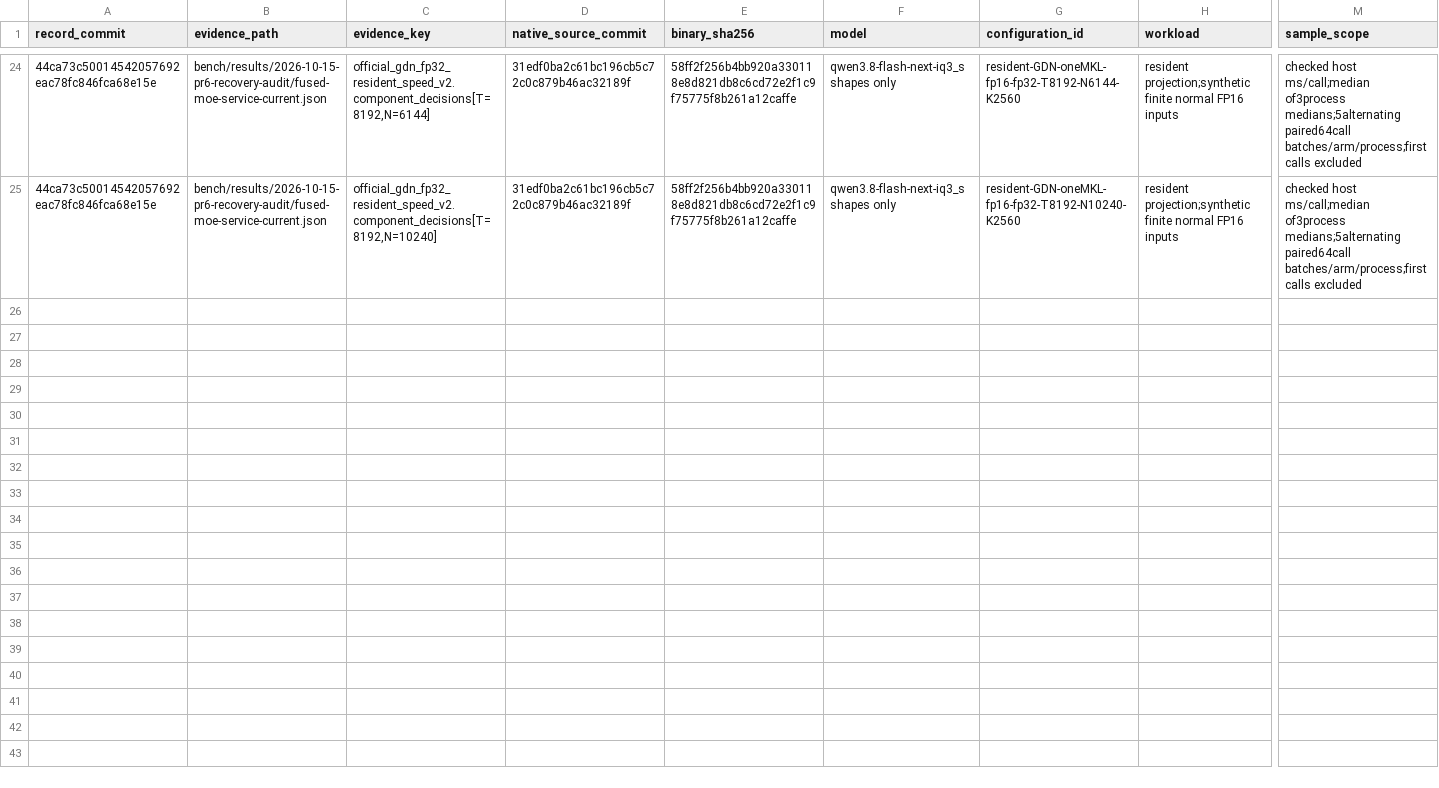
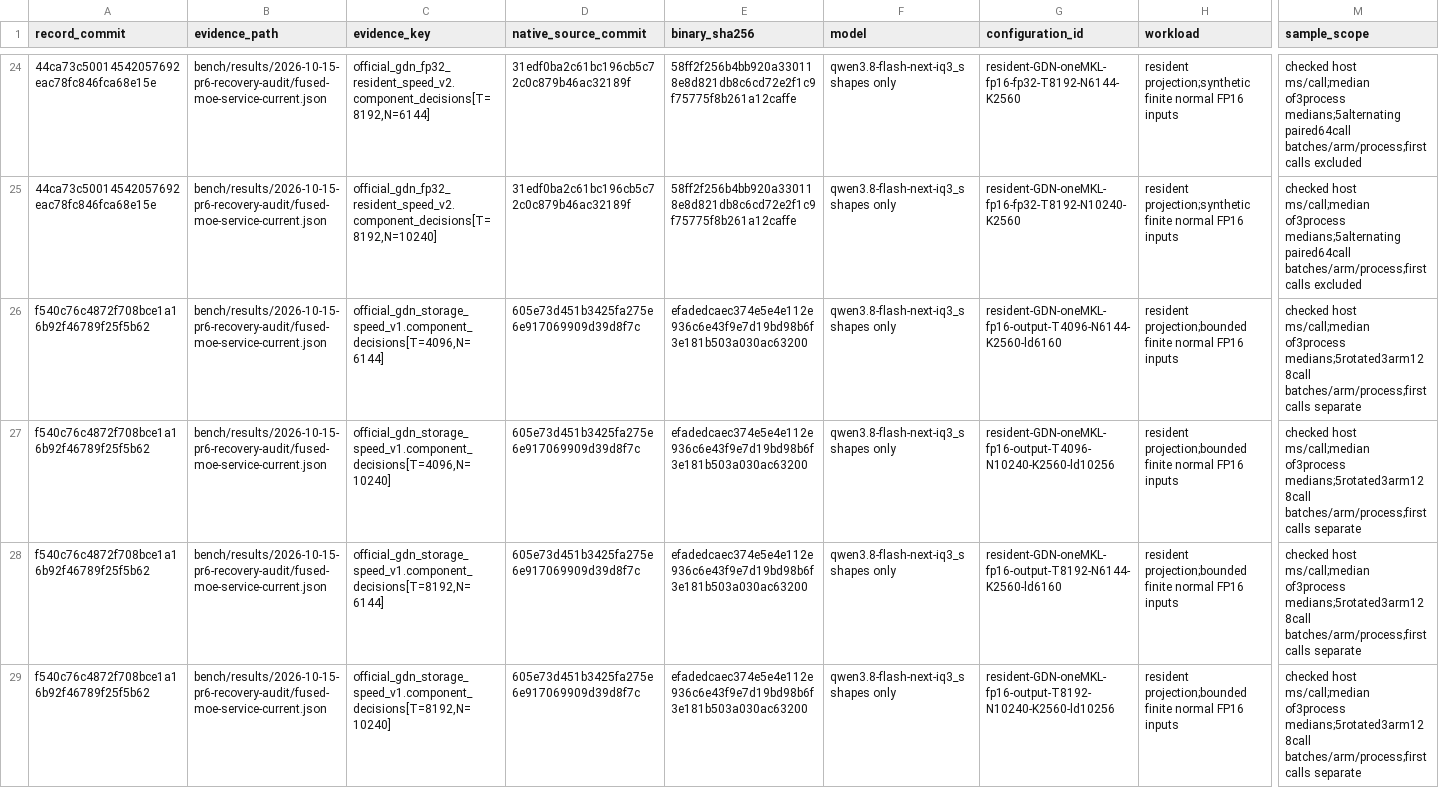
Before and after one commit to yqYo1/Strata, a CSV file: bench/performance-records.csv, drawn as a sheet; only a part is shown, gaps mark what is left out; rows hold the shown columns only; the diff names each change by its address in the sheet, - before the commit and + after, or states it on an @@ line.

Commit message:
docs(perf): close half-output comparison and record follow-up limits

```diff
--- a/bench/performance-records.csv
+++ b/bench/performance-records.csv
+row 26: f540c76c4872f708bce1a16b92f46789f25f5b62 | bench/results/2026-10-15-pr6-recovery-audit/fused-moe-service-current.json | official_gdn_storage_speed_v1.component_decisions[T=4096,N=6144] | 605e73d451b3425fa275e6e917069909d39d8f7c | efadedcaec374e5e4e112e936c6e43f9e7d19bd98b6f3e181b503a030ac63200 | qwen3.8-flash-next-iq3_s shapes only | resident-GDN-oneMKL-fp16-output-T4096-N6144-K2560-ld6160 | resident projection;bounded finite normal FP16 inputs | checked host ms/call;median of3process medians;5rotated3arm128call batches/arm/process;first calls separate
+row 27: f540c76c4872f708bce1a16b92f46789f25f5b62 | bench/results/2026-10-15-pr6-recovery-audit/fused-moe-service-current.json | official_gdn_storage_speed_v1.component_decisions[T=4096,N=10240] | 605e73d451b3425fa275e6e917069909d39d8f7c | efadedcaec374e5e4e112e936c6e43f9e7d19bd98b6f3e181b503a030ac63200 | qwen3.8-flash-next-iq3_s shapes only | resident-GDN-oneMKL-fp16-output-T4096-N10240-K2560-ld10256 | resident projection;bounded finite normal FP16 inputs | checked host ms/call;median of3process medians;5rotated3arm128call batches/arm/process;first calls separate
+row 28: f540c76c4872f708bce1a16b92f46789f25f5b62 | bench/results/2026-10-15-pr6-recovery-audit/fused-moe-service-current.json | official_gdn_storage_speed_v1.component_decisions[T=8192,N=6144] | 605e73d451b3425fa275e6e917069909d39d8f7c | efadedcaec374e5e4e112e936c6e43f9e7d19bd98b6f3e181b503a030ac63200 | qwen3.8-flash-next-iq3_s shapes only | resident-GDN-oneMKL-fp16-output-T8192-N6144-K2560-ld6160 | resident projection;bounded finite normal FP16 inputs | checked host ms/call;median of3process medians;5rotated3arm128call batches/arm/process;first calls separate
+row 29: f540c76c4872f708bce1a16b92f46789f25f5b62 | bench/results/2026-10-15-pr6-recovery-audit/fused-moe-service-current.json | official_gdn_storage_speed_v1.component_decisions[T=8192,N=10240] | 605e73d451b3425fa275e6e917069909d39d8f7c | efadedcaec374e5e4e112e936c6e43f9e7d19bd98b6f3e181b503a030ac63200 | qwen3.8-flash-next-iq3_s shapes only | resident-GDN-oneMKL-fp16-output-T8192-N10240-K2560-ld10256 | resident projection;bounded finite normal FP16 inputs | checked host ms/call;median of3process medians;5rotated3arm128call batches/arm/process;first calls separate
```
Also changed, not shown: 3 other files.
